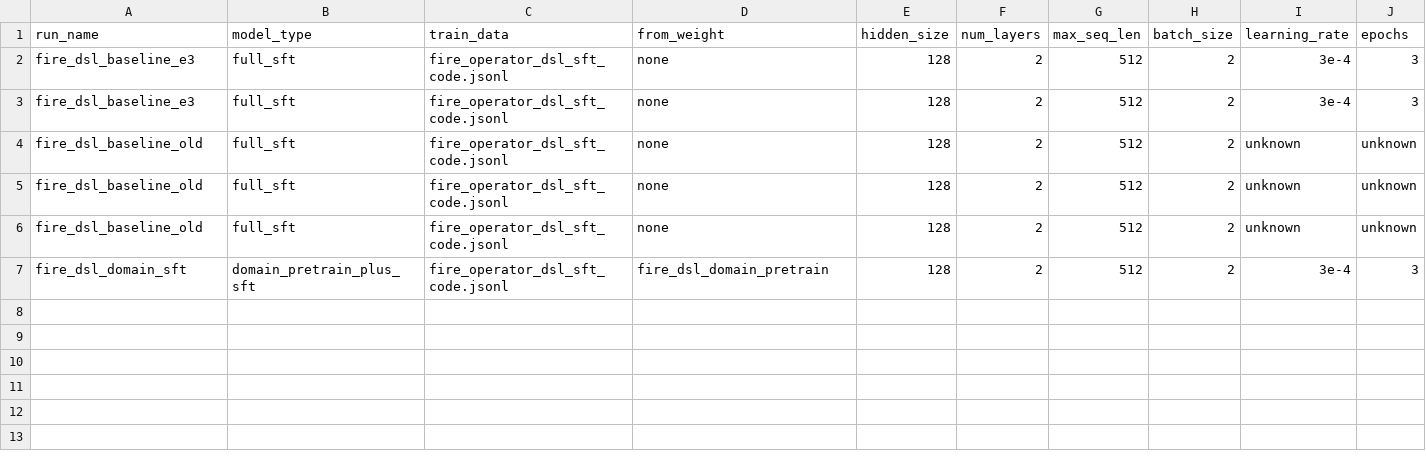
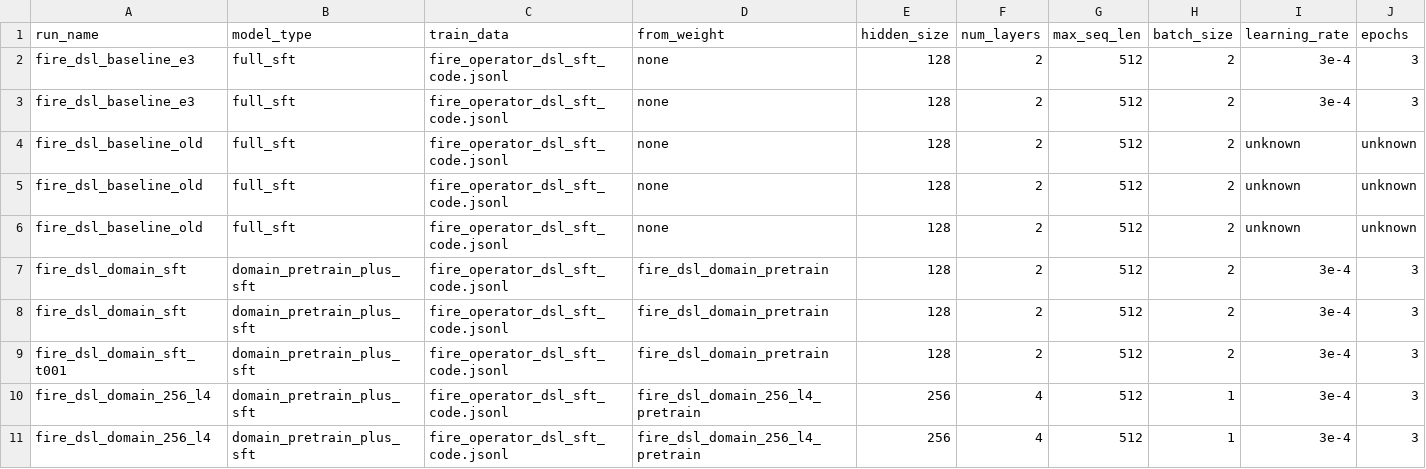
Before and after one commit to ncwdmzssm/deeplearning_class_final_project, a CSV file: results/summary_table.csv, drawn as a sheet; only a part is shown; rows hold the shown columns only; the diff names each change by its address in the sheet, - before the commit and + after, or states it on an @@ line.

Commit message:
Add MiniMind FIRE DSL experiment workflow and results

```diff
--- a/results/summary_table.csv
+++ b/results/summary_table.csv
+row 8: fire_dsl_domain_sft | domain_pretrain_plus_sft | fire_operator_dsl_sft_code.jsonl | fire_dsl_domain_pretrain | 128 | 2 | 512 | 2 | 3e-4 | 3
+row 9: fire_dsl_domain_sft_t001 | domain_pretrain_plus_sft | fire_operator_dsl_sft_code.jsonl | fire_dsl_domain_pretrain | 128 | 2 | 512 | 2 | 3e-4 | 3
+row 10: fire_dsl_domain_256_l4 | domain_pretrain_plus_sft | fire_operator_dsl_sft_code.jsonl | fire_dsl_domain_256_l4_pretrain | 256 | 4 | 512 | 1 | 3e-4 | 3
+row 11: fire_dsl_domain_256_l4 | domain_pretrain_plus_sft | fire_operator_dsl_sft_code.jsonl | fire_dsl_domain_256_l4_pretrain | 256 | 4 | 512 | 1 | 3e-4 | 3
```
Also changed, not shown: 24 other files.
